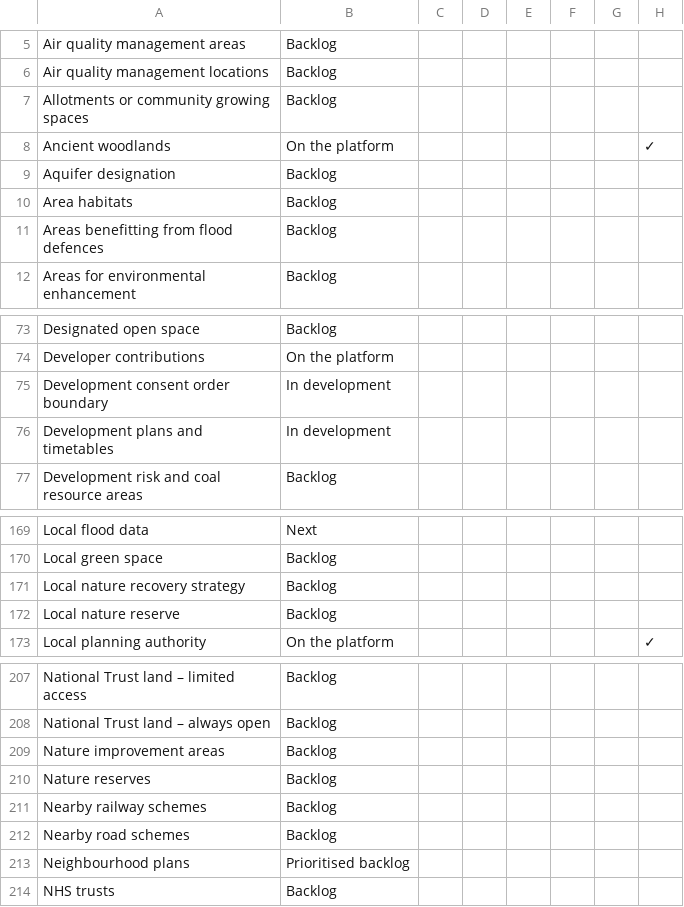
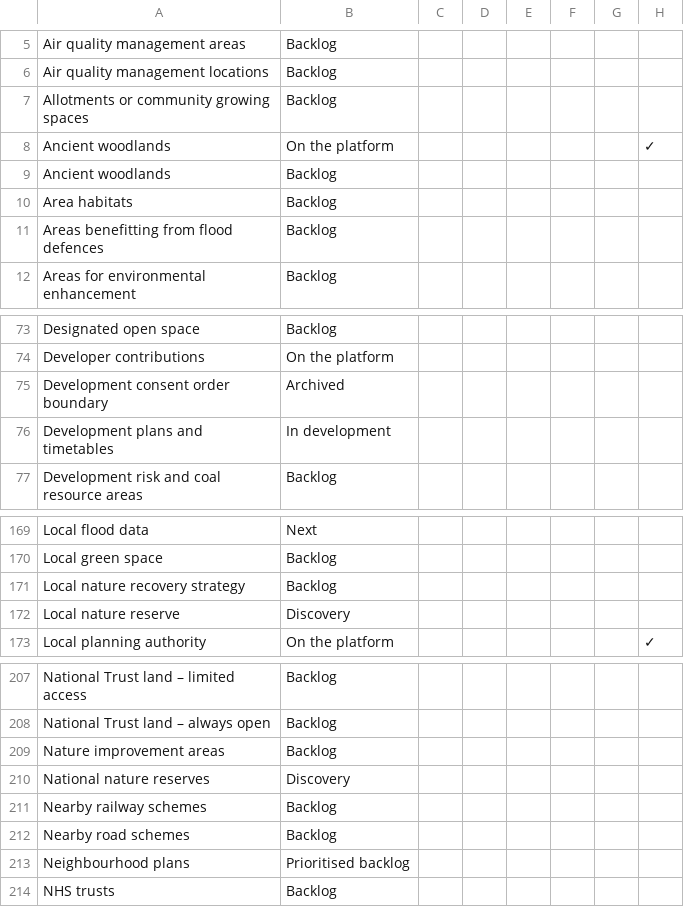
Before and after one commit to digital-land/data-standards-team, a CSV file: _data/planning-concerns-backlog.csv, drawn as a sheet; only a part is shown, gaps mark what is left out; the diff names each change by its address in the sheet, - before the commit and + after, or states it on an @@ line.

```diff
--- a/_data/planning-concerns-backlog.csv
+++ b/_data/planning-concerns-backlog.csv
-A9: Aquifer designation
+A9: Ancient woodlands
-B75: In development
+B75: Archived
-B172: Backlog
+B172: Discovery
-A210: Nature reserves
+A210: National nature reserves
-B210: Backlog
+B210: Discovery
```
Also changed, not shown: _data/backlog-changelog.csv.
